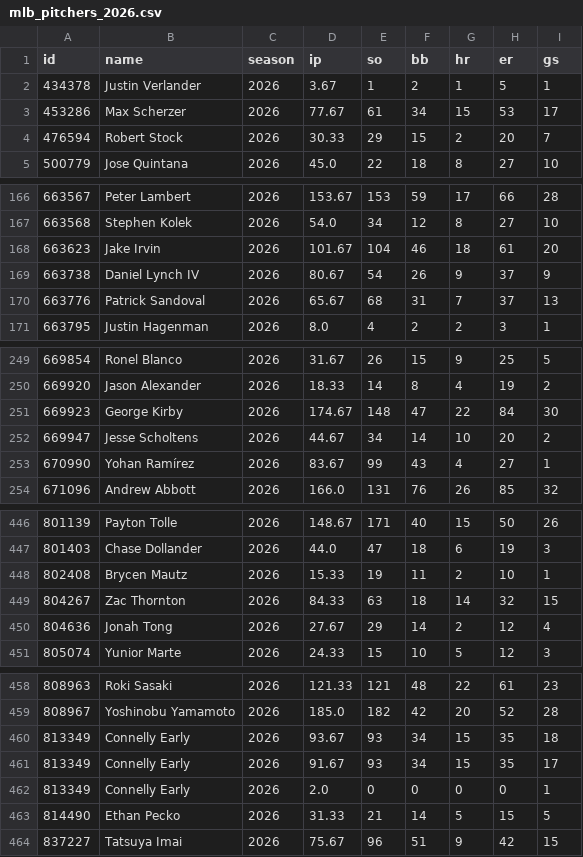
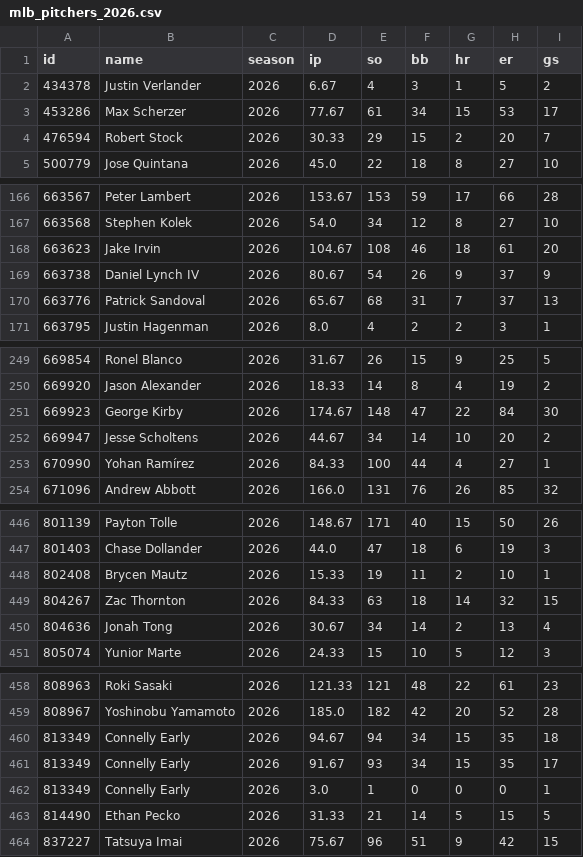
Before and after one commit to arro2121/Baseline, a CSV file: data/history/mlb_pitchers_2026.csv, drawn as a sheet; only a part is shown, gaps mark what is left out.

```diff
--- a/data/history/mlb_pitchers_2026.csv
+++ b/data/history/mlb_pitchers_2026.csv
@@ -1,3 +1,3 @@
 id,name,season,ip,so,bb,hr,er,gs
-434378,Justin Verlander,2026,3.67,1,2,1,5,1
+434378,Justin Verlander,2026,6.67,4,3,1,5,2
 453286,Max Scherzer,2026,77.67,61,34,15,53,17
@@ -167,3 +167,3 @@ id,name,season,ip,so,bb,hr,er,gs
 663568,Stephen Kolek,2026,54.0,34,12,8,27,10
-663623,Jake Irvin,2026,101.67,104,46,18,61,20
+663623,Jake Irvin,2026,104.67,108,46,18,61,20
 663738,Daniel Lynch IV,2026,80.67,54,26,9,37,9
@@ -252,3 +252,3 @@ id,name,season,ip,so,bb,hr,er,gs
 669947,Jesse Scholtens,2026,44.67,34,14,10,20,2
-670990,Yohan Ramírez,2026,83.67,99,43,4,27,1
+670990,Yohan Ramírez,2026,84.33,100,44,4,27,1
 671096,Andrew Abbott,2026,166.0,131,76,26,85,32
@@ -449,3 +449,3 @@ id,name,season,ip,so,bb,hr,er,gs
 804267,Zac Thornton,2026,84.33,63,18,14,32,15
-804636,Jonah Tong,2026,27.67,29,14,2,12,4
+804636,Jonah Tong,2026,30.67,34,14,2,13,4
 805074,Yunior Marte,2026,24.33,15,10,5,12,3
@@ -459,5 +459,5 @@ id,name,season,ip,so,bb,hr,er,gs
 808967,Yoshinobu Yamamoto,2026,185.0,182,42,20,52,28
-813349,Connelly Early,2026,93.67,93,34,15,35,18
+813349,Connelly Early,2026,94.67,94,34,15,35,18
 813349,Connelly Early,2026,91.67,93,34,15,35,17
-813349,Connelly Early,2026,2.0,0,0,0,0,1
+813349,Connelly Early,2026,3.0,1,0,0,0,1
 814490,Ethan Pecko,2026,31.33,21,14,5,15,5
```
Also changed, not shown: 7 other files.
